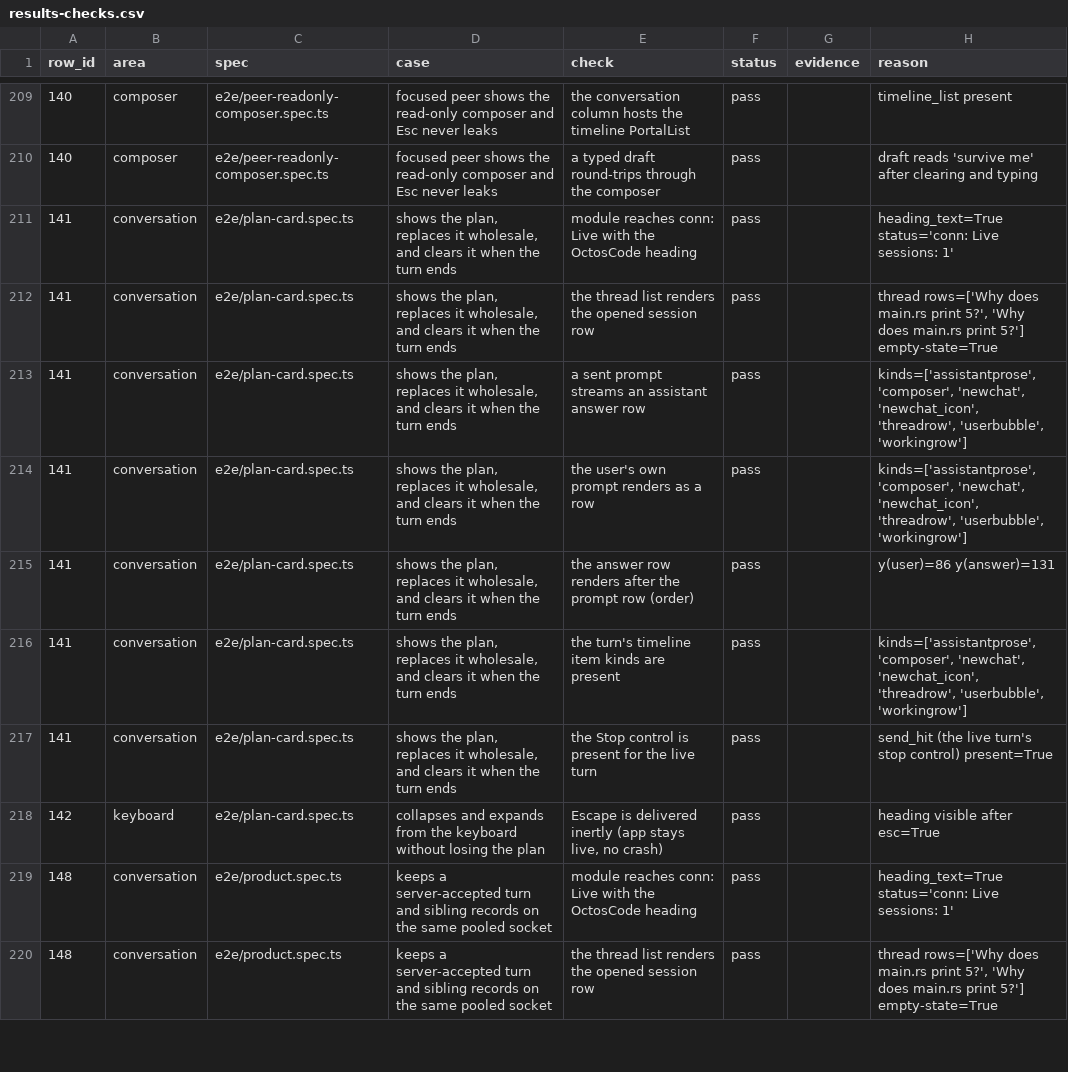
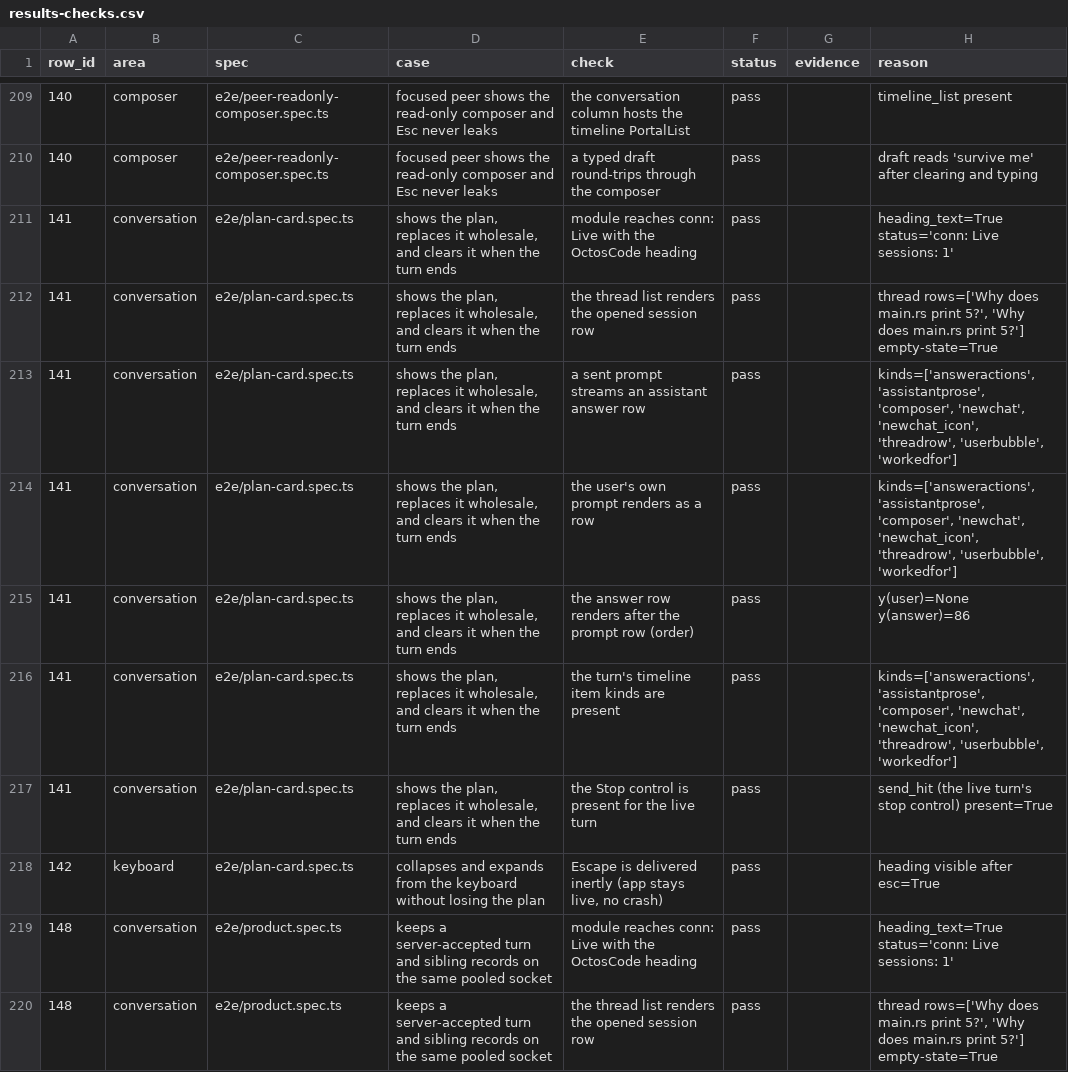
Before and after one commit to octos-org/octoscode-app, a CSV file: docs/walk/results-checks.csv, drawn as a sheet; only a part is shown, gaps mark what is left out; the diff covers the shown part only.

Commit message:
evidence(37a): full walk on main (5c2b301) — rc=0, pass=115, fail=0, specific=64 / smoke=51
Same split as the #34a recorded final run, better than #33b's 112=61+51 with
3 fails. Zero FAIL rows -> no new defects.md entries. Negative control runs
separately AFTER this commit (it overwrites the repo CSV); the CSV here is
this run's own artifact.

```diff
--- a/docs/walk/results-checks.csv
+++ b/docs/walk/results-checks.csv
@@ -212,6 +212,6 @@ row_id,area,spec,case,check,status,evidence,reason
 141,conversation,e2e/plan-card.spec.ts,"shows the plan, replaces it wholesale, and clears it when the turn ends",the thread list renders the opened session row,pass,,"thread rows=['Why does main.rs print 5?', 'Why does main.rs print 5?'] empty-state=True"
-141,conversation,e2e/plan-card.spec.ts,"shows the plan, replaces it wholesale, and clears it when the turn ends",a sent prompt streams an assistant answer row,pass,,"kinds=['assistantprose', 'composer', 'newchat', 'newchat_icon', 'threadrow', 'userbubble', 'workingrow']"
-141,conversation,e2e/plan-card.spec.ts,"shows the plan, replaces it wholesale, and clears it when the turn ends",the user's own prompt renders as a row,pass,,"kinds=['assistantprose', 'composer', 'newchat', 'newchat_icon', 'threadrow', 'userbubble', 'workingrow']"
-141,conversation,e2e/plan-card.spec.ts,"shows the plan, replaces it wholesale, and clears it when the turn ends",the answer row renders after the prompt row (order),pass,,y(user)=86 y(answer)=131
-141,conversation,e2e/plan-card.spec.ts,"shows the plan, replaces it wholesale, and clears it when the turn ends",the turn's timeline item kinds are present,pass,,"kinds=['assistantprose', 'composer', 'newchat', 'newchat_icon', 'threadrow', 'userbubble', 'workingrow']"
+141,conversation,e2e/plan-card.spec.ts,"shows the plan, replaces it wholesale, and clears it when the turn ends",a sent prompt streams an assistant answer row,pass,,"kinds=['answeractions', 'assistantprose', 'composer', 'newchat', 'newchat_icon', 'threadrow', 'userbubble', 'workedfor']"
+141,conversation,e2e/plan-card.spec.ts,"shows the plan, replaces it wholesale, and clears it when the turn ends",the user's own prompt renders as a row,pass,,"kinds=['answeractions', 'assistantprose', 'composer', 'newchat', 'newchat_icon', 'threadrow', 'userbubble', 'workedfor']"
+141,conversation,e2e/plan-card.spec.ts,"shows the plan, replaces it wholesale, and clears it when the turn ends",the answer row renders after the prompt row (order),pass,,y(user)=None y(answer)=86
+141,conversation,e2e/plan-card.spec.ts,"shows the plan, replaces it wholesale, and clears it when the turn ends",the turn's timeline item kinds are present,pass,,"kinds=['answeractions', 'assistantprose', 'composer', 'newchat', 'newchat_icon', 'threadrow', 'userbubble', 'workedfor']"
 141,conversation,e2e/plan-card.spec.ts,"shows the plan, replaces it wholesale, and clears it when the turn ends",the Stop control is present for the live turn,pass,,send_hit (the live turn's stop control) present=True
```
Also changed, not shown: 69 edited cells elsewhere in this file, 2 other files.
